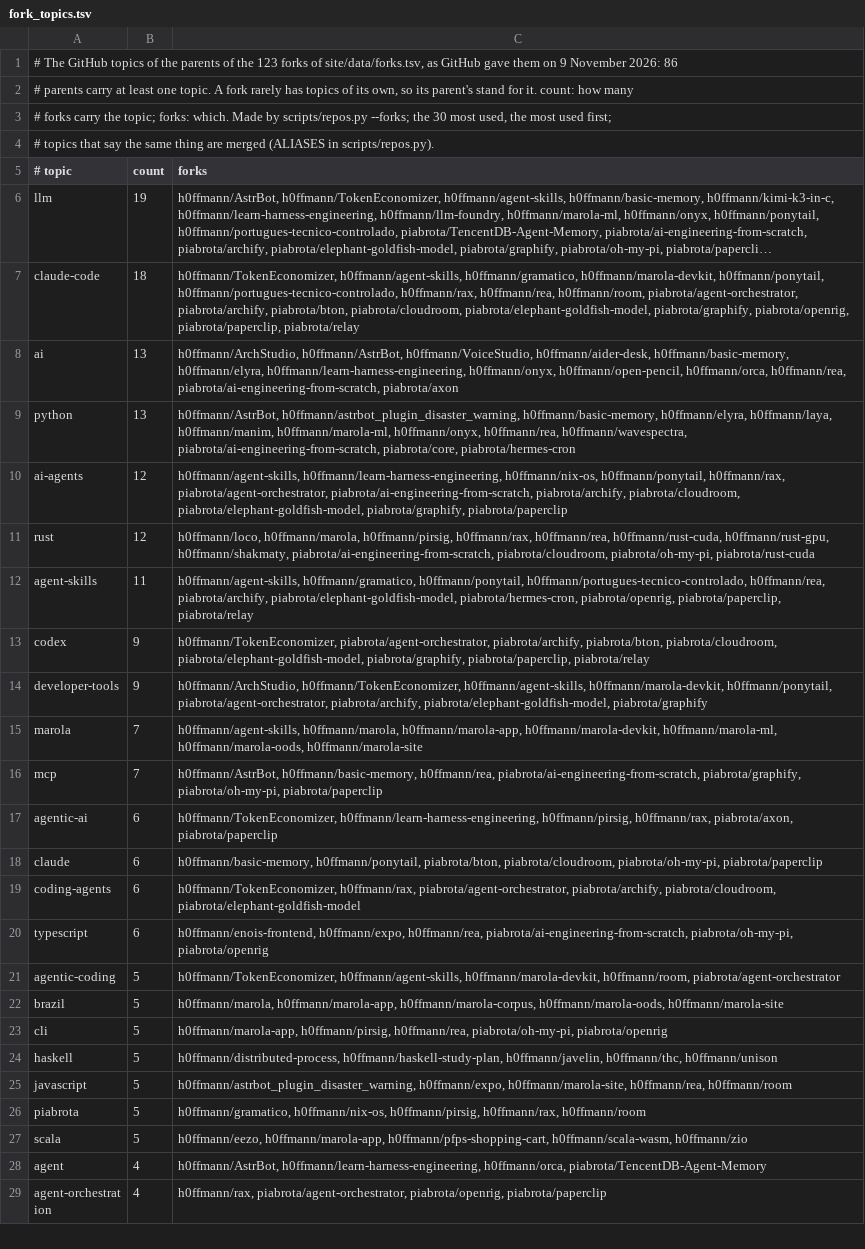
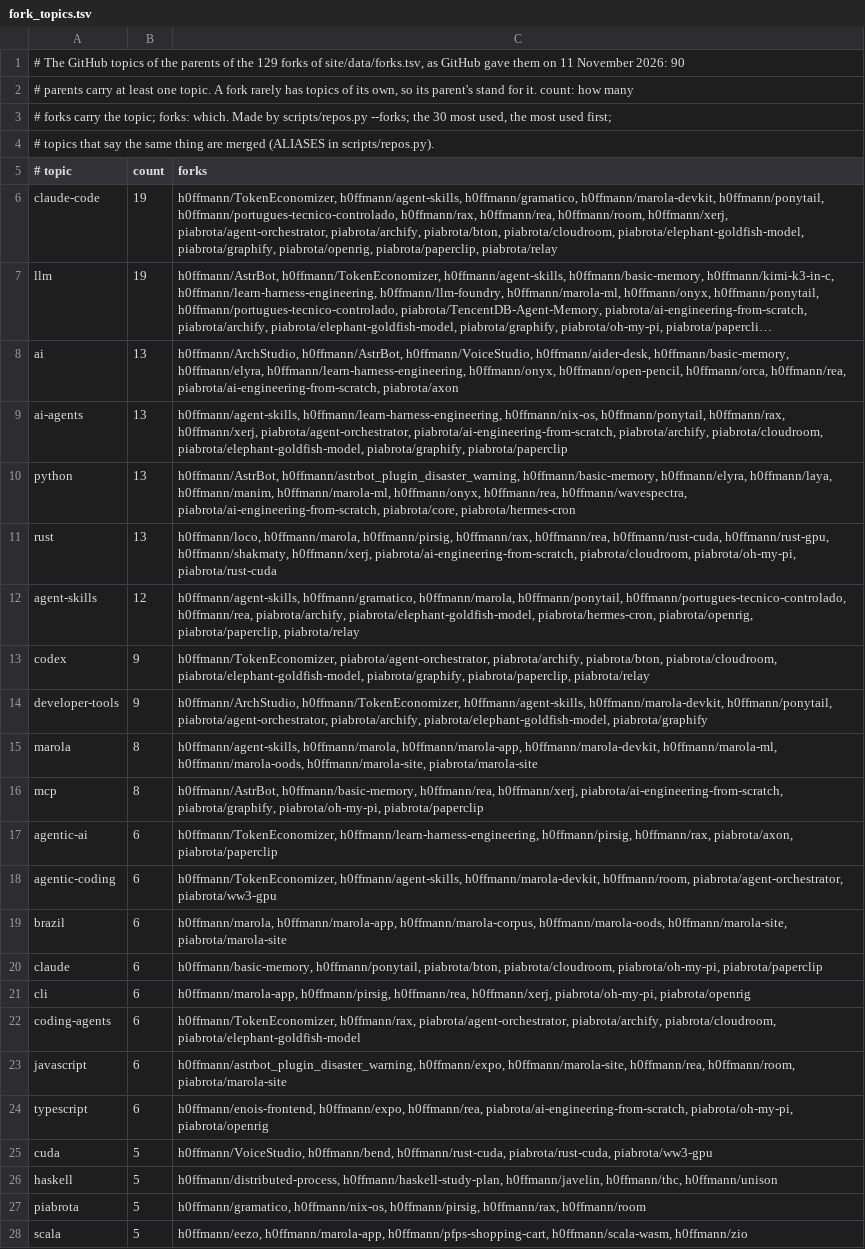
Before and after one commit to h0ffmann/h0ffmann, a TSV file: site/data/fork_topics.tsv, drawn as a sheet; only a part is shown; the shorter side is filled out with more unchanged rows; long unchanged cells end in …; removed rows and columns are numbered as before the commit, all else as after; the diff covers the shown part only; the diff names each change by its address in the sheet, - before the commit and + after, or states it on an @@ line.

```diff
--- a/site/data/fork_topics.tsv
+++ b/site/data/fork_topics.tsv
-A1 (# topic): …of the 123 forks of site/data/forks.tsv, as GitHub gave them on 9 November 2026: 86
+A1 (# topic): …of the 129 forks of site/data/forks.tsv, as GitHub gave them on 11 November 2026: 90
+row 6: claude-code | 19 | h0ffmann/TokenEconomizer, h0ffmann/agent-skills, h0ffmann/gramatico, h0ffmann/marola-devkit, h0ffmann/ponytail, h0ffmann/portugues-tecnico-controlado, h0ffmann/rax, h0ffmann/rea, h0ffmann/room, h0ffmann/xerj, piabrota/agent-orchestrator, piabrota/archify, piabrota/bton, piabrota/cloudroom, piabrota/elephant-goldfish-model, piabrota/graphify, piabrota/openrig, piabrota/paperclip, piabrota/relay
-row 7: claude-code | 18 | h0ffmann/TokenEconomizer, h0ffmann/agent-skills, h0ffmann/gramatico, h0ffmann/marola-devkit, h0ffmann/ponytail, h0ffmann/portugues-tecnico-controlado, h0ffmann/rax, h0ffmann/rea, h0ffmann/room, piabrota/agent-orchestrator, piabrota/archify, piabrota/bton, piabrota/cloudroom, piabrota/elephant-goldfish-model, piabrota/graphify, piabrota/openrig, piabrota/paperclip, piabrota/relay
+row 9: ai-agents | 13 | h0ffmann/agent-skills, h0ffmann/learn-harness-engineering, h0ffmann/nix-os, h0ffmann/ponytail, h0ffmann/rax, h0ffmann/xerj, piabrota/agent-orchestrator, piabrota/ai-engineering-from-scratch, piabrota/archify, piabrota/cloudroom, piabrota/elephant-goldfish-model, piabrota/graphify, piabrota/paperclip
-row 10: ai-agents | 12 | h0ffmann/agent-skills, h0ffmann/learn-harness-engineering, h0ffmann/nix-os, h0ffmann/ponytail, h0ffmann/rax, piabrota/agent-orchestrator, piabrota/ai-engineering-from-scratch, piabrota/archify, piabrota/cloudroom, piabrota/elephant-goldfish-model, piabrota/graphify, piabrota/paperclip
-B11 (count): 12
+B11 (count): 13
-C11 (forks): …h0ffmann/rust-gpu, h0ffmann/shakmaty, piabrota/ai-engineering-from-scratch, piabrota/cloudroom,…
+C11 (forks): …h0ffmann/rust-gpu, h0ffmann/shakmaty, h0ffmann/xerj, piabrota/ai-engineering-from-scratch, piabrota/cloudroom,…
-B12 (count): 11
+B12 (count): 12
-C12 (forks): h0ffmann/agent-skills, h0ffmann/gramatico, h0ffmann/ponytail, h0ffmann/portugues-tecnico-controlado,…
+C12 (forks): h0ffmann/agent-skills, h0ffmann/gramatico, h0ffmann/marola, h0ffmann/ponytail, h0ffmann/portugues-tecnico-controlado,…
-B15:B16 (count): 7
+B15:B16 (count): 8
-C15 (forks): …h0ffmann/marola-ml, h0ffmann/marola-oods, h0ffmann/marola-site
+C15 (forks): …h0ffmann/marola-ml, h0ffmann/marola-oods, h0ffmann/marola-site, piabrota/marola-site
-C16 (forks): …h0ffmann/basic-memory, h0ffmann/rea, piabrota/ai-engineering-from-scratch, piabrota/graphify,…
+C16 (forks): …h0ffmann/basic-memory, h0ffmann/rea, h0ffmann/xerj, piabrota/ai-engineering-from-scratch, piabrota/graphify,…
+row 18: agentic-coding | 6 | h0ffmann/TokenEconomizer, h0ffmann/agent-skills, h0ffmann/marola-devkit, h0ffmann/room, piabrota/agent-orchestrator, piabrota/ww3-gpu
+row 19: brazil | 6 | h0ffmann/marola, h0ffmann/marola-app, h0ffmann/marola-corpus, h0ffmann/marola-oods, h0ffmann/marola-site, piabrota/marola-site
+row 21: cli | 6 | h0ffmann/marola-app, h0ffmann/pirsig, h0ffmann/rea, h0ffmann/xerj, piabrota/oh-my-pi, piabrota/openrig
+row 23: javascript | 6 | h0ffmann/astrbot_plugin_disaster_warning, h0ffmann/expo, h0ffmann/marola-site, h0ffmann/rea, h0ffmann/room, piabrota/marola-site
-row 21: agentic-coding | 5 | h0ffmann/TokenEconomizer, h0ffmann/agent-skills, h0ffmann/marola-devkit, h0ffmann/room, piabrota/agent-orchestrator
-row 22: brazil | 5 | h0ffmann/marola, h0ffmann/marola-app, h0ffmann/marola-corpus, h0ffmann/marola-oods, h0ffmann/marola-site
-row 23: cli | 5 | h0ffmann/marola-app, h0ffmann/pirsig, h0ffmann/rea, piabrota/oh-my-pi, piabrota/openrig
+row 25: cuda | 5 | h0ffmann/VoiceStudio, h0ffmann/bend, h0ffmann/rust-cuda, piabrota/rust-cuda, piabrota/ww3-gpu
-row 25: javascript | 5 | h0ffmann/astrbot_plugin_disaster_warning, h0ffmann/expo, h0ffmann/marola-site, h0ffmann/rea, h0ffmann/room
```
Also changed, not shown: 2 added rows, 3 removed rows and 1 edited cell elsewhere in this file, site/data/forks.tsv, site/data/repos.tsv, 17 other files.
